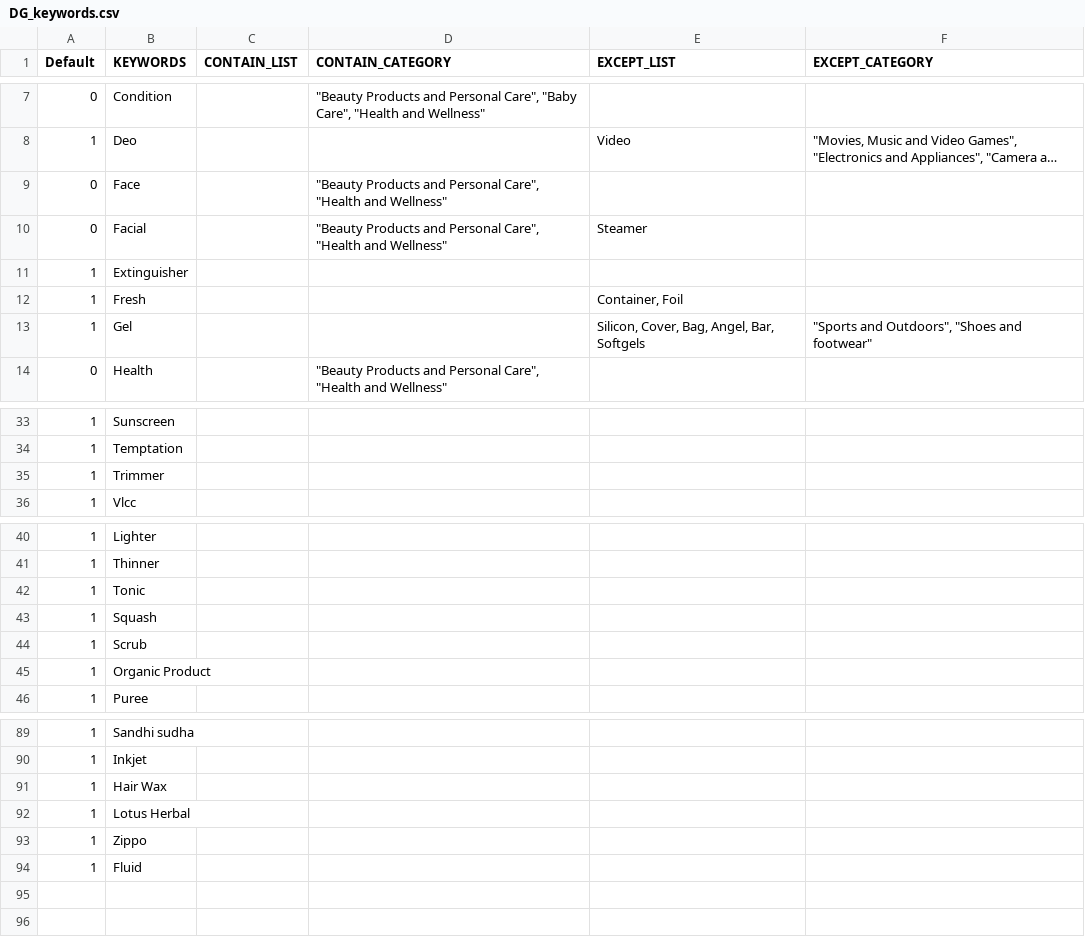
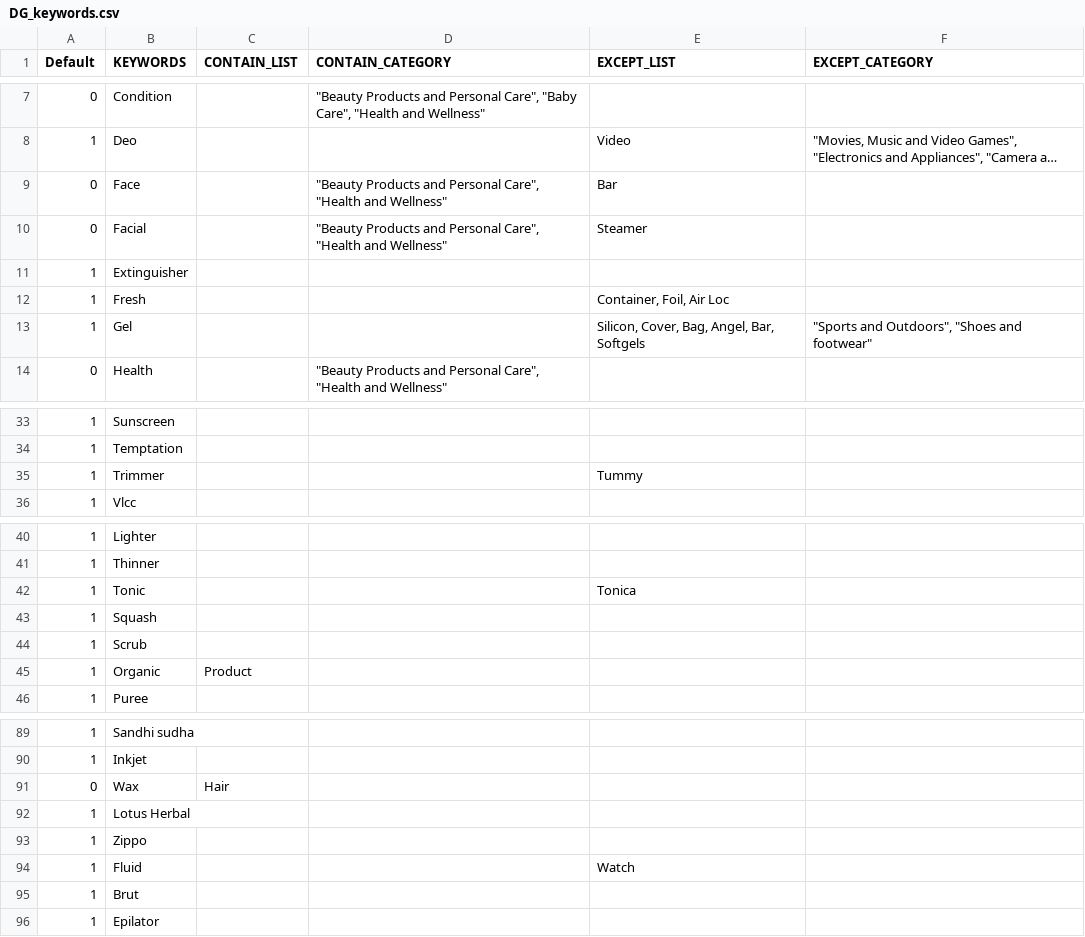
Before and after one commit to mohitt008/dg_score, a CSV file: DG_keywords.csv, drawn as a sheet; only a part is shown, gaps mark what is left out; long unchanged cells end in …; removed rows and columns are numbered as before the commit, all else as after; the diff covers the shown part only; the diff names each change by its address in the sheet, - before the commit and + after, or states it on an @@ line.

Commit message:
updated dg keywords
Former-commit-id: 77e922f625c7b82d7aae3159c3c7e2a227667ea8

```diff
--- a/DG_keywords.csv
+++ b/DG_keywords.csv
-E9 (EXCEPT_LIST): (empty)
+E9 (EXCEPT_LIST): Bar
-E12 (EXCEPT_LIST): Container, Foil
+E12 (EXCEPT_LIST): Container, Foil, Air Loc
-E35 (EXCEPT_LIST): (empty)
+E35 (EXCEPT_LIST): Tummy
-E42 (EXCEPT_LIST): (empty)
+E42 (EXCEPT_LIST): Tonica
-B45 (KEYWORDS): Organic Product
+B45 (KEYWORDS): Organic
-C45 (CONTAIN_LIST): (empty)
+C45 (CONTAIN_LIST): Product
-row 91: 1 | Hair Wax
+row 91: 0 | Wax | Hair
-E94 (EXCEPT_LIST): (empty)
+E94 (EXCEPT_LIST): Watch
+row 95: 1 | Brut
+row 96: 1 | Epilator
```
Also changed, not shown: 31 edited cells elsewhere in this file.
